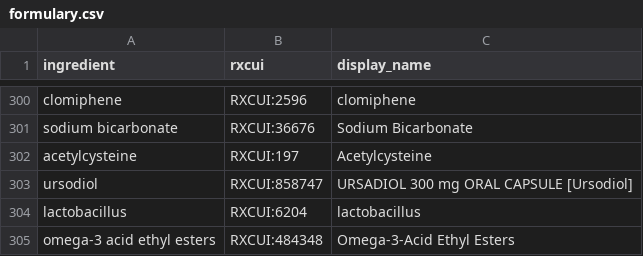
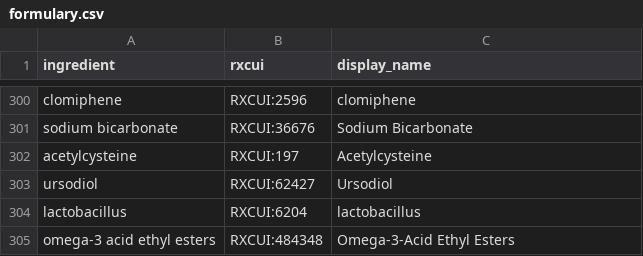
Before and after one commit to Romeo-04/tessera, a CSV file: data/formulary.csv, drawn as a sheet; only a part is shown, gaps mark what is left out.

Commit message:
fix: a tie is asked instead of naming an out-of-scope drug, and ursodiol is resolvable
Found by the synthetic name benchmark (241 pill-bottle cases):

- "CALC1URN CARBONATE 250 MG TABLET" tied lanthanum, lithium and calcium
  carbonate at 1.0. The scope check ran before the tie check, so the user
  would have been told it was lanthanum carbonate, outside the list - the
  benchmark's one wrong answer. A tie now abstains and asks with the
  options, whatever the top candidate's scope; a clear out-of-scope winner
  is still reported as out of scope.
- data/formulary.csv held RXCUI:858747 for ursodiol: "ursodiol 300 MG Oral
  Capsule", a product (SCD), not the ingredient. Labels map to the
  ingredient (RXCUI:62427, RxNorm's "ursodeoxycholate"), so an ursodiol
  bottle could never be matched. The row is corrected, and
  build_formulary.py now resolves seeds through match_ingredients so it
  cannot store a product again. It was the only row that was not an
  ingredient (checked all 358 against RxNorm's term type).

The local label corpus and interaction table were re-keyed and rebuilt
offline (5,150 rows; one ursodiol row now carries the ingredient code).
pytest 352 passed.

```diff
--- a/data/formulary.csv
+++ b/data/formulary.csv
@@ -302,3 +302,3 @@ sodium bicarbonate,RXCUI:36676,Sodium Bicarbonate
 acetylcysteine,RXCUI:197,Acetylcysteine
-ursodiol,RXCUI:858747,URSADIOL 300 mg ORAL CAPSULE [Ursodiol]
+ursodiol,RXCUI:62427,Ursodiol
 lactobacillus,RXCUI:6204,lactobacillus
```
Also changed, not shown: 4 other files.
